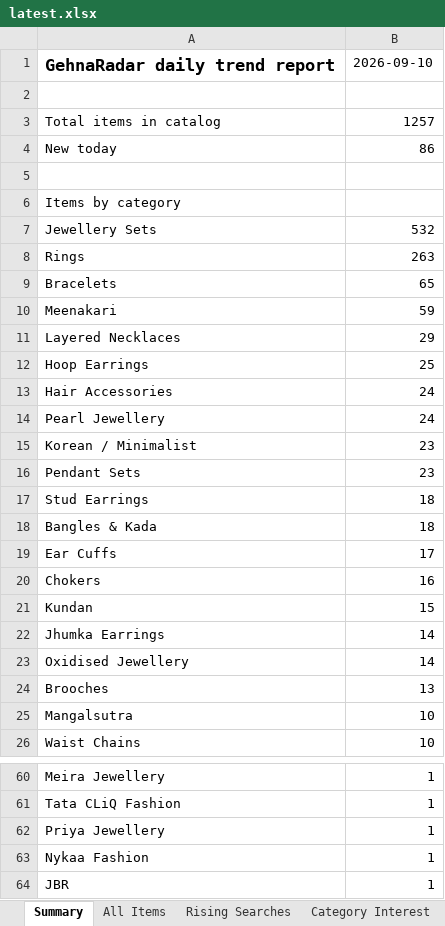
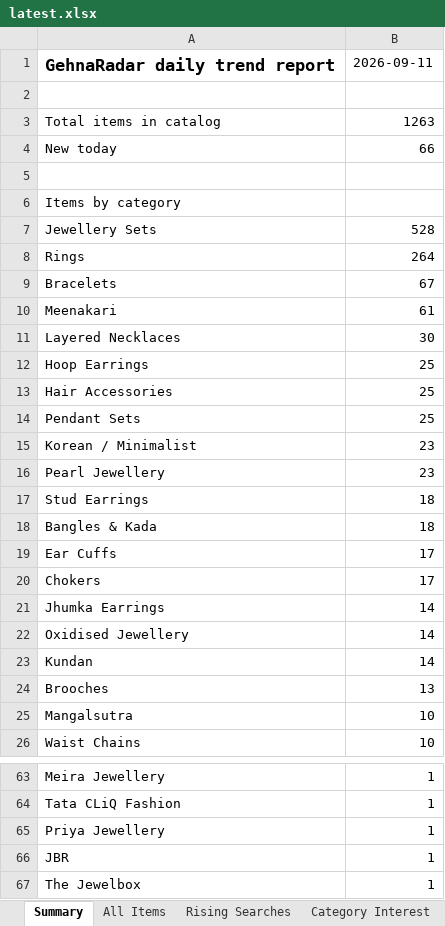
Before and after one commit to PRATS7878/gehnaradar_Updated, an Excel workbook: output/latest.xlsx, sheet Summary, drawn as a sheet; only a part is shown, gaps mark what is left out; the shorter side is filled out with more unchanged rows; values as stored, in another font and other column widths than the file's, no borders; removed rows and columns are numbered as before the commit, all else as after; the diff covers the shown part only; the diff names each change by its address in the sheet, - before the commit and + after, or states it on an @@ line.

```diff
--- a/output/latest.xlsx (sheet Summary)
+++ b/output/latest.xlsx (sheet Summary)
-B1: 2026-09-10
+B1: 2026-09-11
-B3: 1257
+B3: 1263
-B4: 86
+B4: 66
-B7: 532
+B7: 528
-B8: 263
+B8: 264
-B9: 65
+B9: 67
-B10: 59
+B10: 61
-B11: 29
+B11: 30
-B13: 24
+B13: 25
-row 14: Pearl Jewellery | 24
+row 14: Pendant Sets | 25
-A16: Pendant Sets
+A16: Pearl Jewellery
-B20: 16
+B20: 17
-row 21: Kundan | 15
+row 23: Kundan | 14
-row 63: Nykaa Fashion | 1
```
Also changed, not shown: 4 added rows, 1 removed row, 1 moved row and 3 edited cells elsewhere in this sheet, sheet All Items, sheet Source Status, 5 other files.
